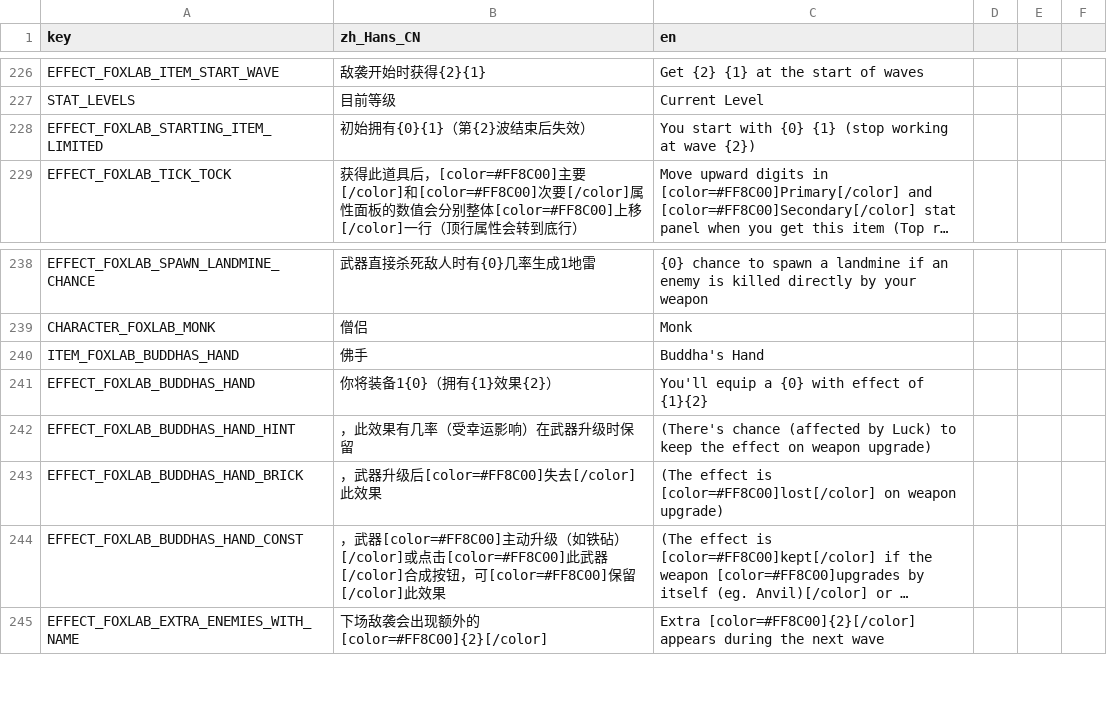
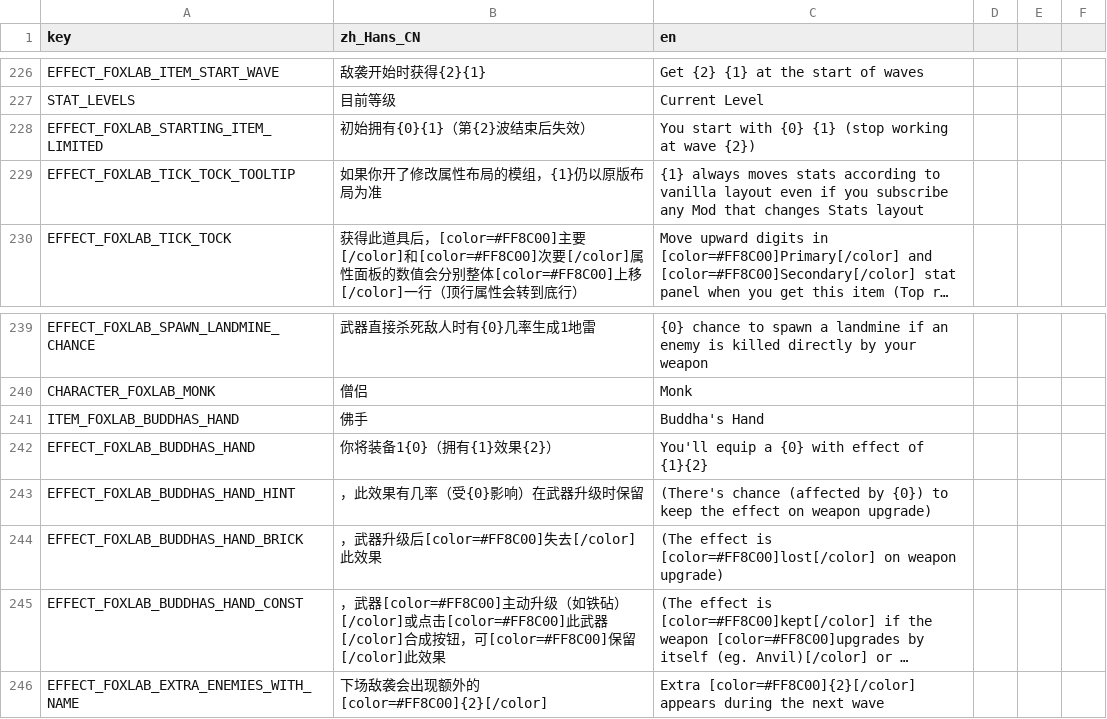
Before and after one commit to Qingyunruooyu/JonathanFox-Foxlab, a CSV file: translations/foxlab_translation.csv, drawn as a sheet; only a part is shown, gaps mark what is left out; long unchanged cells end in …; addresses are those after the commit; the diff names each change by its address in the sheet, - before the commit and + after, or states it on an @@ line.

```diff
--- a/translations/foxlab_translation.csv
+++ b/translations/foxlab_translation.csv
+row 229: EFFECT_FOXLAB_TICK_TOCK_TOOLTIP | 如果你开了修改属性布局的模组，{1}仍以原版布局为准 | {1} always moves stats according to vanilla layout even if you subscribe any Mod that changes Stats layout
-B243 (zh_Hans_CN): ，此效果有几率（受幸运影响）在武器升级时保留
+B243 (zh_Hans_CN): ，此效果有几率（受{0}影响）在武器升级时保留
-C243 (en): …(affected by Luck) to keep…
+C243 (en): …(affected by {0}) to keep…
```
Also changed, not shown: 13 other files.
